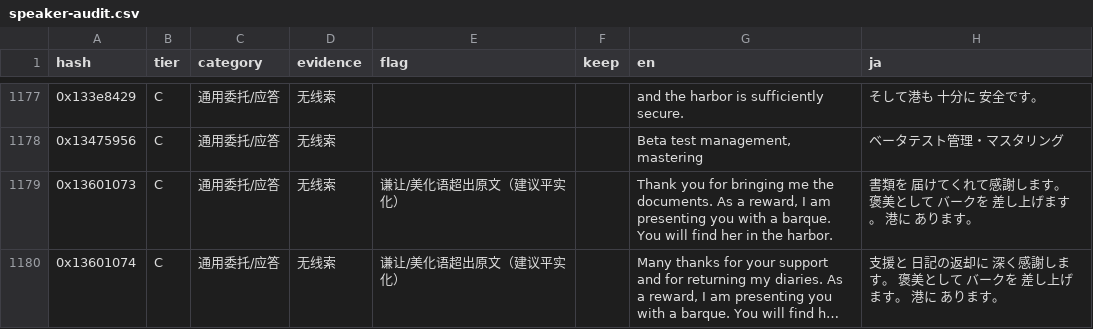
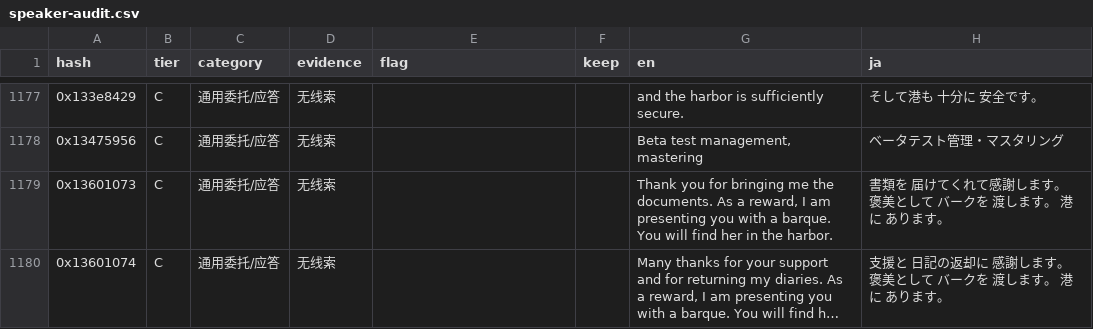
Before and after one commit to mrchenguozheng/Port-Royale-2-Localization, a CSV file: docs/speaker-audit.csv, drawn as a sheet; only a part is shown, gaps mark what is left out; long unchanged cells end in …; the diff covers the shown part only; the diff names each change by its address in the sheet, - before the commit and + after, or states it on an @@ line.

Commit message:
日语：去掉超出原文的谦让/美化语 20 条
差し上げます/お受け取りになります → 渡します/受け取れます/譲りましょう 等平实说法；
顺带删掉一处原文没有的「深く感謝します」修饰。语体待查从 26 条降到 9 条，
剩下 9 条只是「お持ちです/お越しください」这类普通敬语，与法语 vous 相称，保留。

```diff
--- a/docs/speaker-audit.csv
+++ b/docs/speaker-audit.csv
-E1179:E1180 (flag): 谦让/美化语超出原文（建议平实化）
+E1179:E1180 (flag): (empty)
-H1179 (ja): 書類を 届けてくれて感謝します。 褒美として バークを 差し上げます。 港に あります。
+H1179 (ja): 書類を 届けてくれて感謝します。 褒美として バークを 渡します。 港に あります。
-H1180 (ja): 支援と 日記の返却に 深く感謝します。 褒美として バークを 差し上げます。 港に あります。
+H1180 (ja): 支援と 日記の返却に 感謝します。 褒美として バークを 渡します。 港に あります。
```
Also changed, not shown: 33 edited cells elsewhere in this file, 2 other files.
